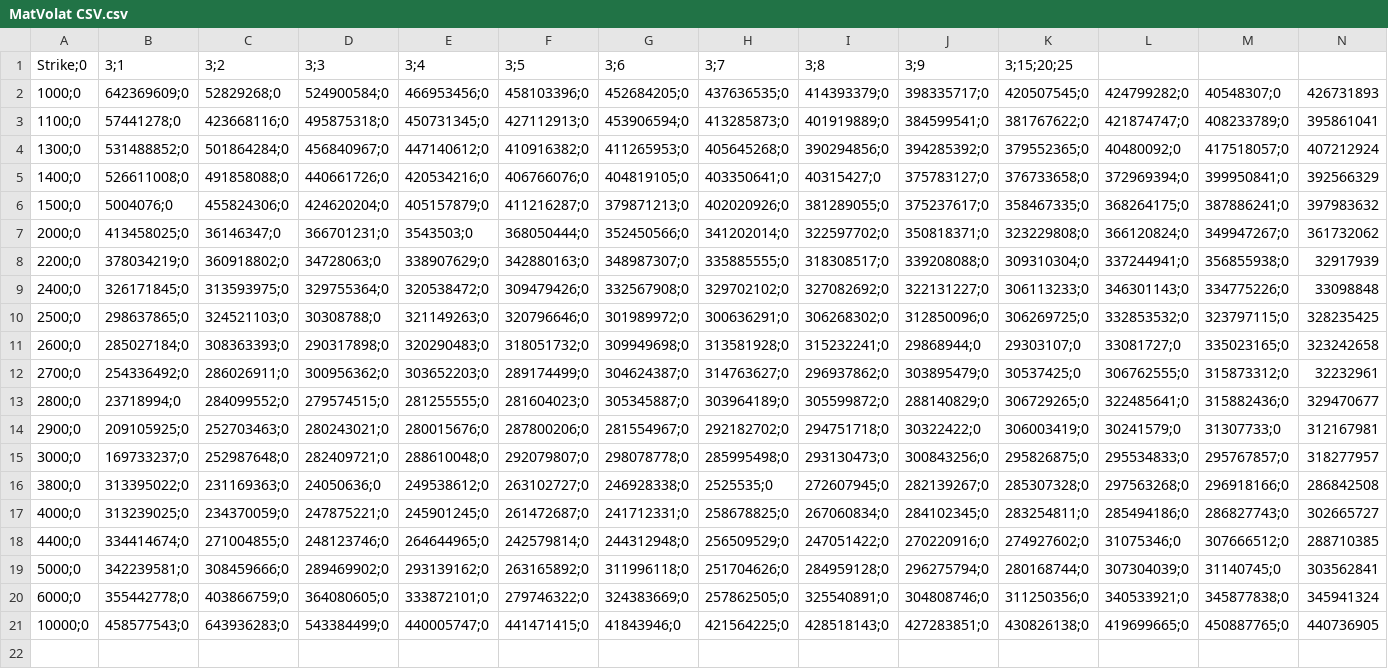
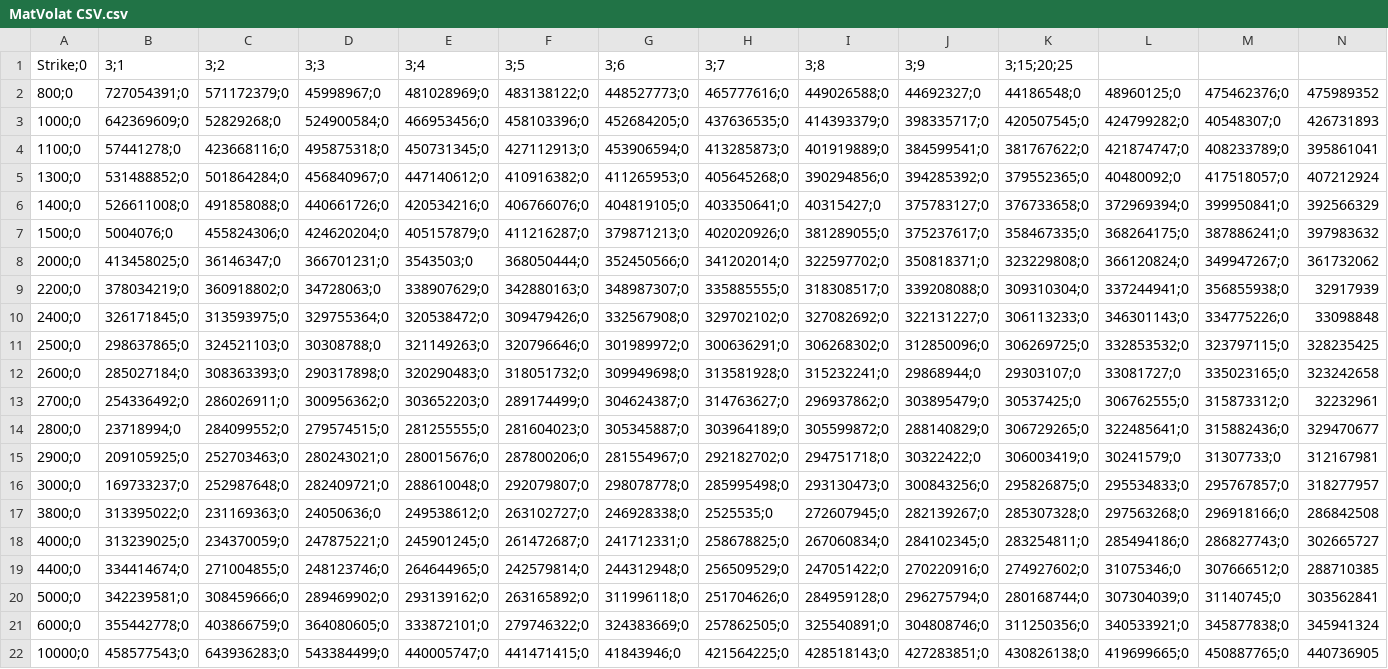
Before and after one commit to bechirbenhassine/Sprint_2_Fil_Rouge, a CSV file: MatVolat CSV.csv, drawn as a sheet.

Commit message:
Update MatVolat CSV.csv

```diff
--- a/MatVolat CSV.csv
+++ b/MatVolat CSV.csv
@@ -1,2 +1,3 @@
 Strike;0,3;1,3;2,3;3,3;4,3;5,3;6,3;7,3;8,3;9,3;15;20;25
+800;0,727054391;0,571172379;0,45998967;0,481028969;0,483138122;0,448527773;0,465777616;0,449026588;0,44692327;0,44186548;0,48960125;0,475462376;0,475989352
 1000;0,642369609;0,52829268;0,524900584;0,466953456;0,458103396;0,452684205;0,437636535;0,414393379;0,398335717;0,420507545;0,424799282;0,40548307;0,426731893
```
